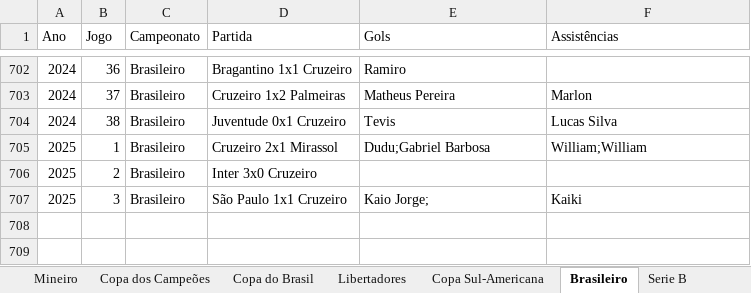
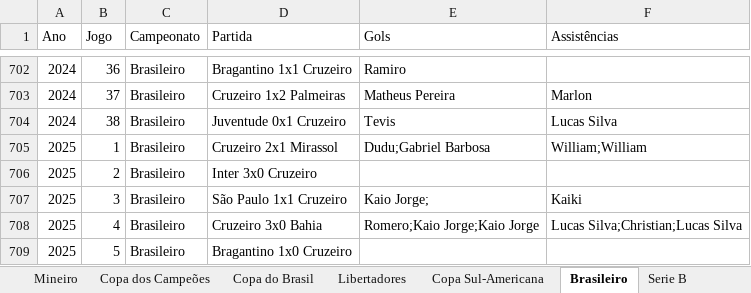
Before and after one commit to riulersilverio/cruzeirodata, an Excel workbook: Cruzeiro Mineiro.xlsx, sheet Brasileiro, drawn as a sheet; only a part is shown, gaps mark what is left out; values as stored, in another font and other column widths than the file's, no borders; the diff names each change by its address in the sheet, - before the commit and + after, or states it on an @@ line.

```diff
--- a/Cruzeiro Mineiro.xlsx (sheet Brasileiro)
+++ b/Cruzeiro Mineiro.xlsx (sheet Brasileiro)
+row 708: 2025 | 4 | Brasileiro | Cruzeiro 3x0 Bahia | Romero;Kaio Jorge;Kaio Jorge | Lucas Silva;Christian;Lucas Silva
+row 709: 2025 | 5 | Brasileiro | Bragantino 1x0 Cruzeiro
```
Also changed, not shown: sheet Mineiro, sheet Copa Sul-Americana.
